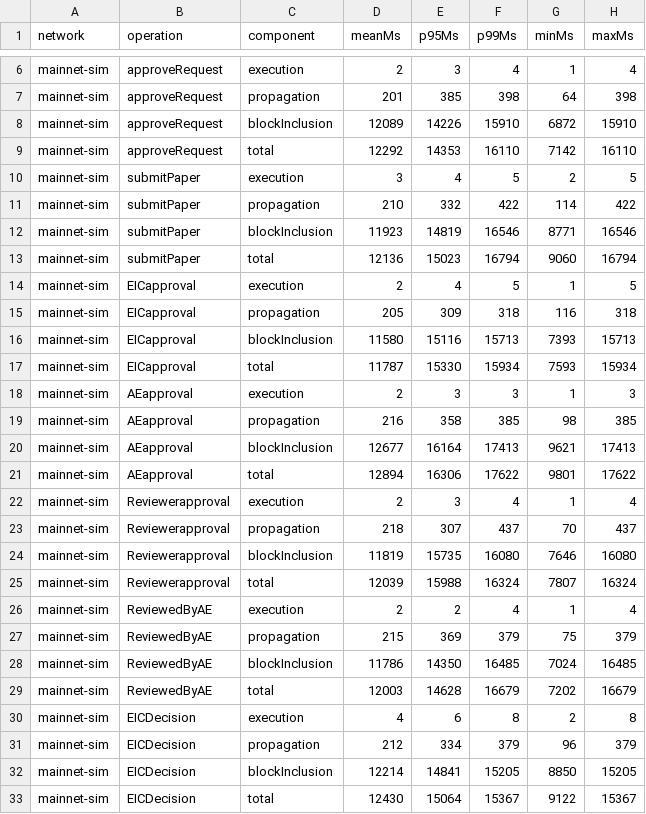
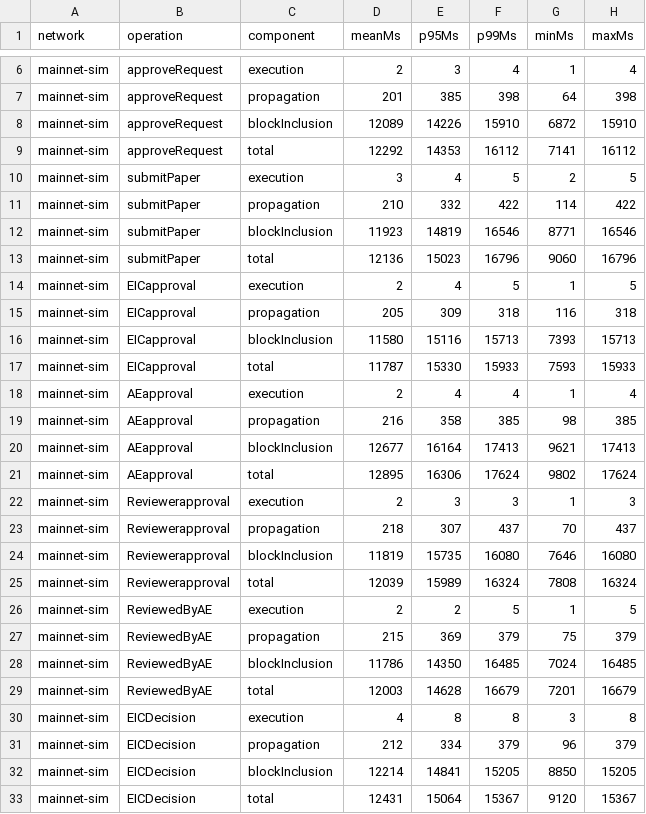
Before and after one commit to raaj2045/b-drps, a CSV file: benchmarks/latency.csv, drawn as a sheet; only a part is shown, gaps mark what is left out; the diff covers the shown part only.

```diff
--- a/benchmarks/latency.csv
+++ b/benchmarks/latency.csv
@@ -8,3 +8,3 @@ mainnet-sim,approveRequest,propagation,201,385,398,64,398
 mainnet-sim,approveRequest,blockInclusion,12089,14226,15910,6872,15910
-mainnet-sim,approveRequest,total,12292,14353,16110,7142,16110
+mainnet-sim,approveRequest,total,12292,14353,16112,7141,16112
 mainnet-sim,submitPaper,execution,3,4,5,2,5
@@ -12,3 +12,3 @@ mainnet-sim,submitPaper,propagation,210,332,422,114,422
 mainnet-sim,submitPaper,blockInclusion,11923,14819,16546,8771,16546
-mainnet-sim,submitPaper,total,12136,15023,16794,9060,16794
+mainnet-sim,submitPaper,total,12136,15023,16796,9060,16796
 mainnet-sim,EICapproval,execution,2,4,5,1,5
@@ -16,18 +16,18 @@ mainnet-sim,EICapproval,propagation,205,309,318,116,318
 mainnet-sim,EICapproval,blockInclusion,11580,15116,15713,7393,15713
-mainnet-sim,EICapproval,total,11787,15330,15934,7593,15934
-mainnet-sim,AEapproval,execution,2,3,3,1,3
+mainnet-sim,EICapproval,total,11787,15330,15933,7593,15933
+mainnet-sim,AEapproval,execution,2,4,4,1,4
 mainnet-sim,AEapproval,propagation,216,358,385,98,385
 mainnet-sim,AEapproval,blockInclusion,12677,16164,17413,9621,17413
-mainnet-sim,AEapproval,total,12894,16306,17622,9801,17622
-mainnet-sim,Reviewerapproval,execution,2,3,4,1,4
+mainnet-sim,AEapproval,total,12895,16306,17624,9802,17624
+mainnet-sim,Reviewerapproval,execution,2,3,3,1,3
 mainnet-sim,Reviewerapproval,propagation,218,307,437,70,437
 mainnet-sim,Reviewerapproval,blockInclusion,11819,15735,16080,7646,16080
-mainnet-sim,Reviewerapproval,total,12039,15988,16324,7807,16324
-mainnet-sim,ReviewedByAE,execution,2,2,4,1,4
+mainnet-sim,Reviewerapproval,total,12039,15989,16324,7808,16324
+mainnet-sim,ReviewedByAE,execution,2,2,5,1,5
 mainnet-sim,ReviewedByAE,propagation,215,369,379,75,379
 mainnet-sim,ReviewedByAE,blockInclusion,11786,14350,16485,7024,16485
-mainnet-sim,ReviewedByAE,total,12003,14628,16679,7202,16679
-mainnet-sim,EICDecision,execution,4,6,8,2,8
+mainnet-sim,ReviewedByAE,total,12003,14628,16679,7201,16679
+mainnet-sim,EICDecision,execution,4,8,8,3,8
 mainnet-sim,EICDecision,propagation,212,334,379,96,379
 mainnet-sim,EICDecision,blockInclusion,12214,14841,15205,8850,15205
-mainnet-sim,EICDecision,total,12430,15064,15367,9122,15367
+mainnet-sim,EICDecision,total,12431,15064,15367,9120,15367
```
Also changed, not shown: 1 edited cell elsewhere in this file, benchmarks/parallel_scalability.csv, benchmarks/scalability.csv, 25 other files.
